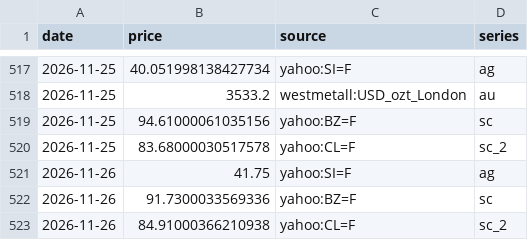
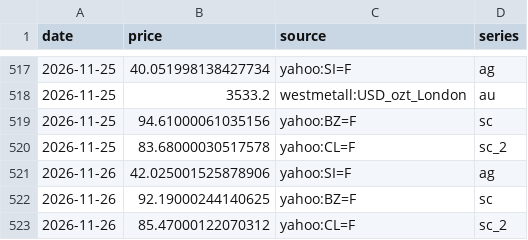
Before and after one commit to vishalsingh4961/Dashboard-of-Commodity, a CSV file: data/intl.csv, drawn as a sheet; only a part is shown, gaps mark what is left out.

```diff
--- a/data/intl.csv
+++ b/data/intl.csv
@@ -520,4 +520,4 @@ date,price,source,series
 2026-11-25,83.68000030517578,yahoo:CL=F,sc_2
-2026-11-26,41.75,yahoo:SI=F,ag
-2026-11-26,91.7300033569336,yahoo:BZ=F,sc
-2026-11-26,84.91000366210938,yahoo:CL=F,sc_2
+2026-11-26,42.025001525878906,yahoo:SI=F,ag
+2026-11-26,92.19000244140625,yahoo:BZ=F,sc
+2026-11-26,85.47000122070312,yahoo:CL=F,sc_2
```
Also changed, not shown: data/others.csv, data/shfe.csv, 2 other files.
